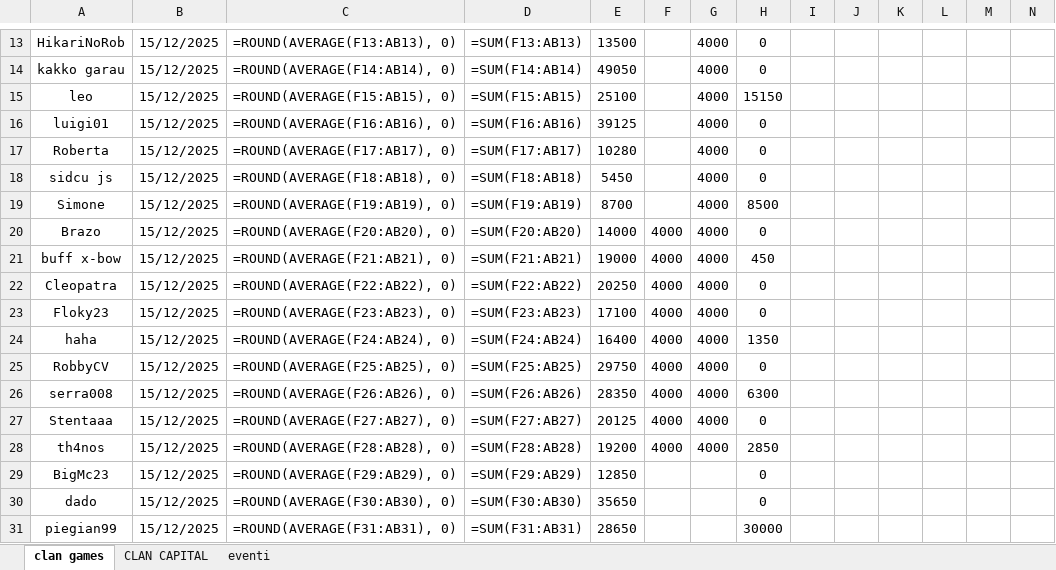
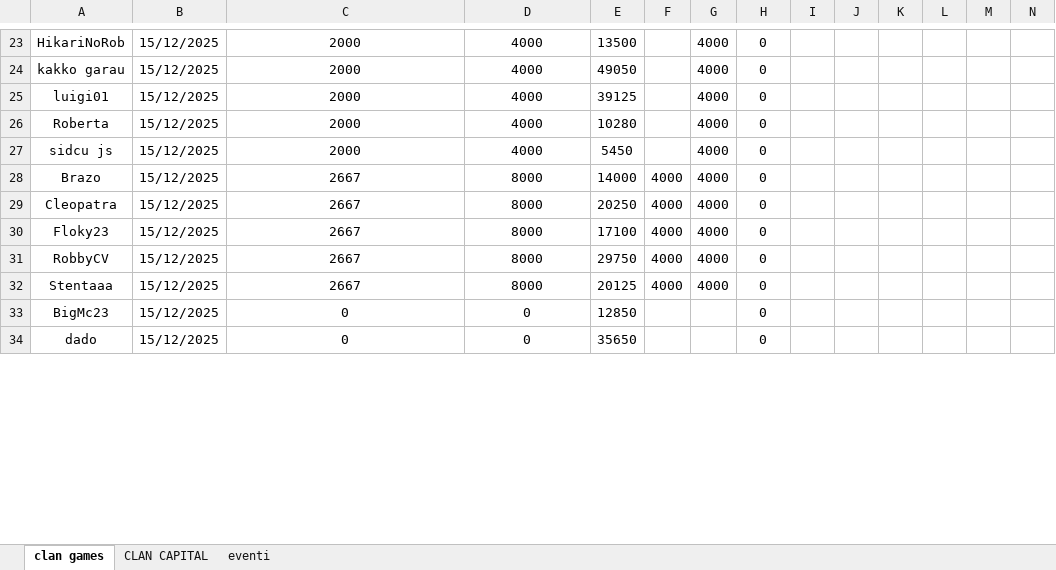
Before and after one commit to piegian99ita/clashMacacos, an Excel workbook: prova.xlsx, sheet clan games, drawn as a sheet; only a part is shown, gaps mark what is left out; values as stored, in another font and other column widths than the file's, no borders; formulas without a stored value are shown as written; table styles not drawn; removed rows and columns are numbered as before the commit, all else as after; rows hold the shown columns only; the diff covers the shown part only; the diff names each change by its address in the sheet, - before the commit and + after, or states it on an @@ line.

Commit message:
fixata la prova e i clan games

```diff
--- a/prova.xlsx (sheet clan games)
+++ b/prova.xlsx (sheet clan games)
-C23: =ROUND(AVERAGE(F13:AB13), 0)
+C23: 2000
-D23: =SUM(F13:AB13)
+D23: 4000
-C24: =ROUND(AVERAGE(F14:AB14), 0)
+C24: 2000
-D24: =SUM(F14:AB14)
+D24: 4000
-row 15: leo | 15/12/2025 | =ROUND(AVERAGE(F15:AB15), 0) | =SUM(F15:AB15) | 25100 |  | 4000 | 15150
-C25: =ROUND(AVERAGE(F16:AB16), 0)
+C25: 2000
-D25: =SUM(F16:AB16)
+D25: 4000
-C26: =ROUND(AVERAGE(F17:AB17), 0)
+C26: 2000
-D26: =SUM(F17:AB17)
+D26: 4000
-C27: =ROUND(AVERAGE(F18:AB18), 0)
+C27: 2000
-D27: =SUM(F18:AB18)
+D27: 4000
-row 19: Simone | 15/12/2025 | =ROUND(AVERAGE(F19:AB19), 0) | =SUM(F19:AB19) | 8700 |  | 4000 | 8500
-C28: =ROUND(AVERAGE(F20:AB20), 0)
+C28: 2667
-D28: =SUM(F20:AB20)
+D28: 8000
-row 21: buff x-bow | 15/12/2025 | =ROUND(AVERAGE(F21:AB21), 0) | =SUM(F21:AB21) | 19000 | 4000 | 4000 | 450
-C29: =ROUND(AVERAGE(F22:AB22), 0)
+C29: 2667
-D29: =SUM(F22:AB22)
+D29: 8000
-C30: =ROUND(AVERAGE(F23:AB23), 0)
+C30: 2667
-D30: =SUM(F23:AB23)
+D30: 8000
-row 24: haha | 15/12/2025 | =ROUND(AVERAGE(F24:AB24), 0) | =SUM(F24:AB24) | 16400 | 4000 | 4000 | 1350
-C31: =ROUND(AVERAGE(F25:AB25), 0)
+C31: 2667
-D31: =SUM(F25:AB25)
+D31: 8000
-row 26: serra008 | 15/12/2025 | =ROUND(AVERAGE(F26:AB26), 0) | =SUM(F26:AB26) | 28350 | 4000 | 4000 | 6300
-C32: =ROUND(AVERAGE(F27:AB27), 0)
+C32: 2667
-D32: =SUM(F27:AB27)
+D32: 8000
-row 28: th4nos | 15/12/2025 | =ROUND(AVERAGE(F28:AB28), 0) | =SUM(F28:AB28) | 19200 | 4000 | 4000 | 2850
-C33: =ROUND(AVERAGE(F29:AB29), 0)
+C33: 0
-D33: =SUM(F29:AB29)
+D33: 0
-C34: =ROUND(AVERAGE(F30:AB30), 0)
+C34: 0
-D34: =SUM(F30:AB30)
+D34: 0
-row 31: piegian99 | 15/12/2025 | =ROUND(AVERAGE(F31:AB31), 0) | =SUM(F31:AB31) | 28650 |  |  | 30000
```
Also changed, not shown: 13 added rows, 6 removed rows and 46 edited cells elsewhere in this sheet, sheet CLAN CAPITAL, 1 other file.
